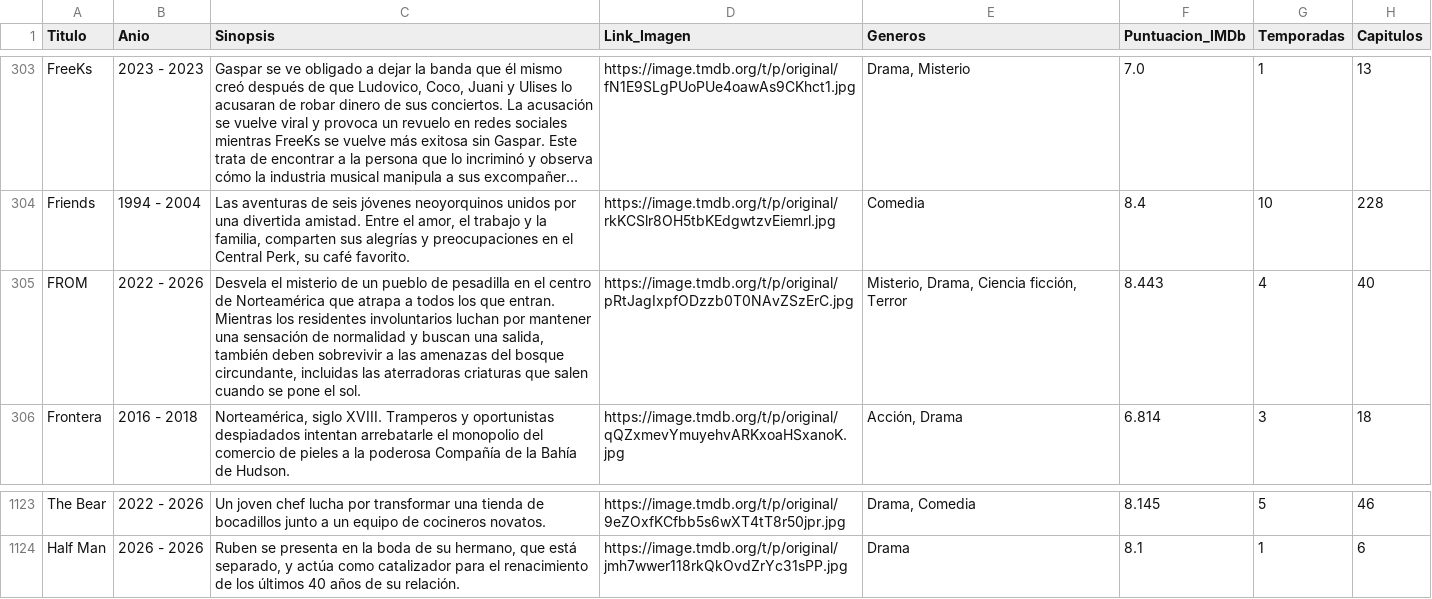
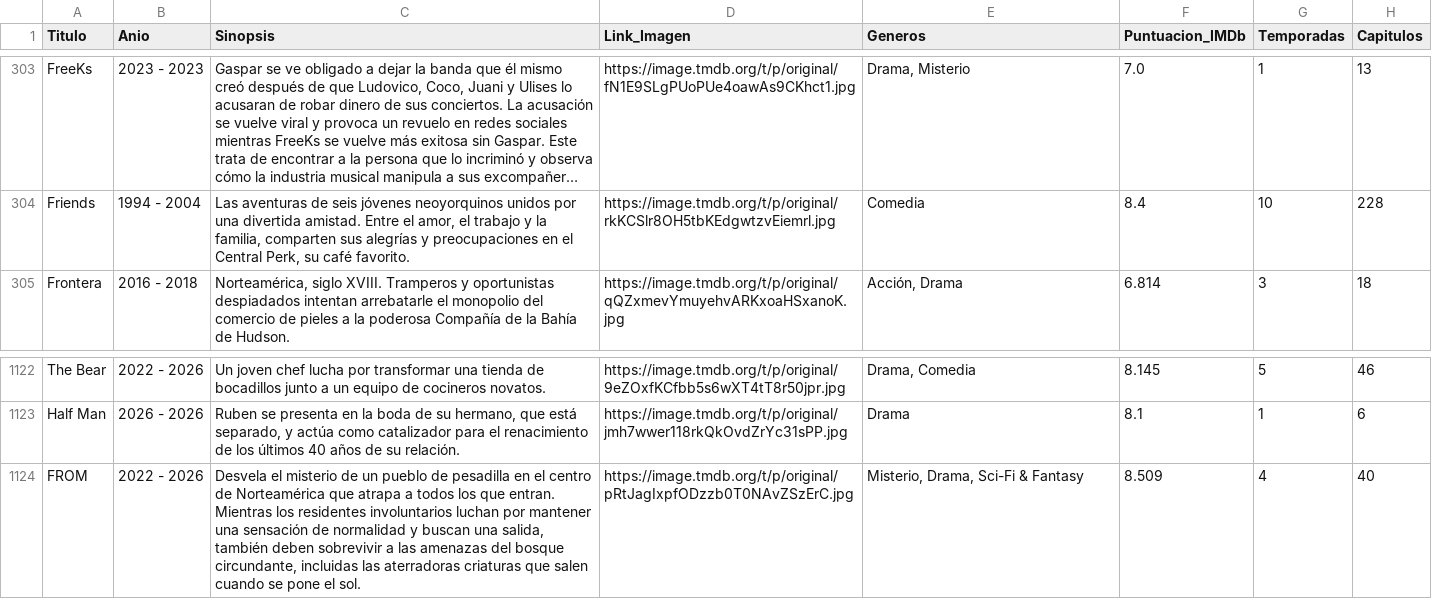
Before and after one commit to RazorXRD/Catalogo-Cloud-Rider, a CSV file: series_data.csv, drawn as a sheet; only a part is shown, gaps mark what is left out; long unchanged cells end in …; removed rows and columns are numbered as before the commit, all else as after; the diff names each change by its address in the sheet, - before the commit and + after, or states it on an @@ line.

```diff
--- a/series_data.csv
+++ b/series_data.csv
-row 305: FROM | 2022 - 2026 | Desvela el misterio de un pueblo de pesadilla en el centro de Norteamérica que atrapa a todos los que entran. Mientras los residentes involuntarios luchan por mantener una sensación de normalidad y buscan una salida, también deben sobrevivir a las amenazas del bosque circundante, incluidas las aterradoras criaturas que salen cuando se pone el sol. | https://image.tmdb.org/t/p/original/pRtJagIxpfODzzb0T0NAvZSzErC.jpg | Misterio, Drama, Ciencia ficción, Terror | 8.443 | 4 | 40
+row 1124: FROM | 2022 - 2026 | Desvela el misterio de un pueblo de pesadilla en el centro de Norteamérica que atrapa a todos los que entran. Mientras los residentes involuntarios luchan por mantener una sensación de normalidad y buscan una salida, también deben sobrevivir a las amenazas del bosque circundante, incluidas las aterradoras criaturas que salen cuando se pone el sol. | https://image.tmdb.org/t/p/original/pRtJagIxpfODzzb0T0NAvZSzErC.jpg | Misterio, Drama, Sci-Fi & Fantasy | 8.509 | 4 | 40
```
Also changed, not shown: doramas_data.csv, 1 other file.
